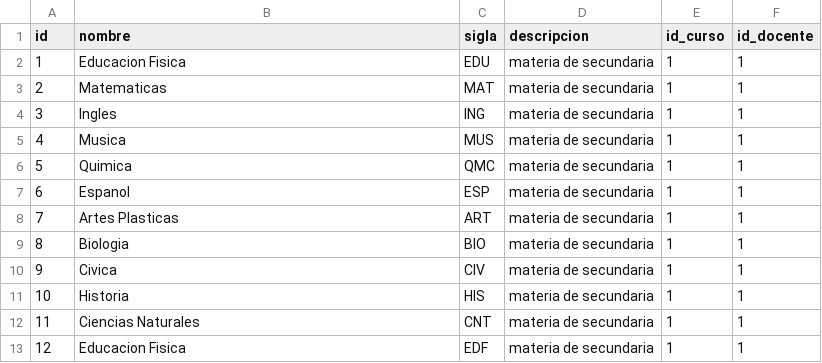
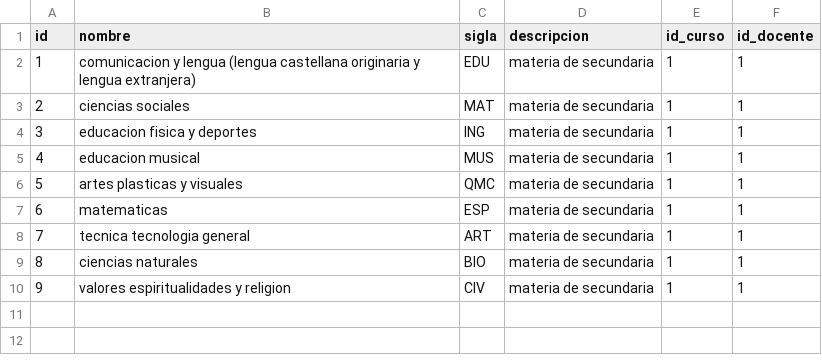
Before and after one commit to RicardoPary/backend-simon-bolivar, a CSV file: src/main/resources/config/liquibase/materias.csv, drawn as a sheet.

Commit message:
dasdasdas

```diff
--- a/src/main/resources/config/liquibase/materias.csv
+++ b/src/main/resources/config/liquibase/materias.csv
@@ -1,13 +1,10 @@
 id;nombre;sigla;descripcion;id_curso;id_docente
-1;Educacion Fisica;EDU;materia de secundaria;1;1
-2;Matematicas;MAT;materia de secundaria;1;1
-3;Ingles;ING;materia de secundaria;1;1
-4;Musica;MUS;materia de secundaria;1;1
-5;Quimica;QMC;materia de secundaria;1;1
-6;Espanol;ESP;materia de secundaria;1;1
-7;Artes Plasticas;ART;materia de secundaria;1;1
-8;Biologia;BIO;materia de secundaria;1;1
-9;Civica;CIV;materia de secundaria;1;1
-10;Historia;HIS;materia de secundaria;1;1
-11;Ciencias Naturales;CNT;materia de secundaria;1;1
-12;Educacion Fisica;EDF;materia de secundaria;1;1
+1;comunicacion y lengua (lengua castellana originaria y lengua extranjera);EDU;materia de secundaria;1;1
+2;ciencias sociales;MAT;materia de secundaria;1;1
+3;educacion fisica y deportes;ING;materia de secundaria;1;1
+4;educacion musical;MUS;materia de secundaria;1;1
+5;artes plasticas y visuales;QMC;materia de secundaria;1;1
+6;matematicas;ESP;materia de secundaria;1;1
+7;tecnica tecnologia general;ART;materia de secundaria;1;1
+8;ciencias naturales;BIO;materia de secundaria;1;1
+9;valores espiritualidades y religion;CIV;materia de secundaria;1;1
```
